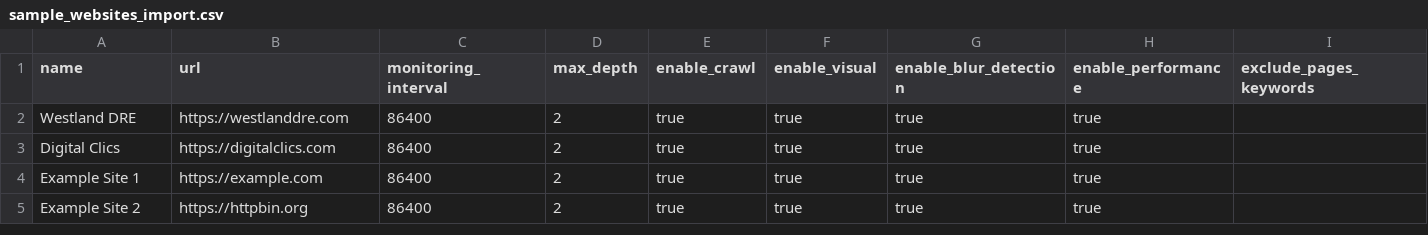
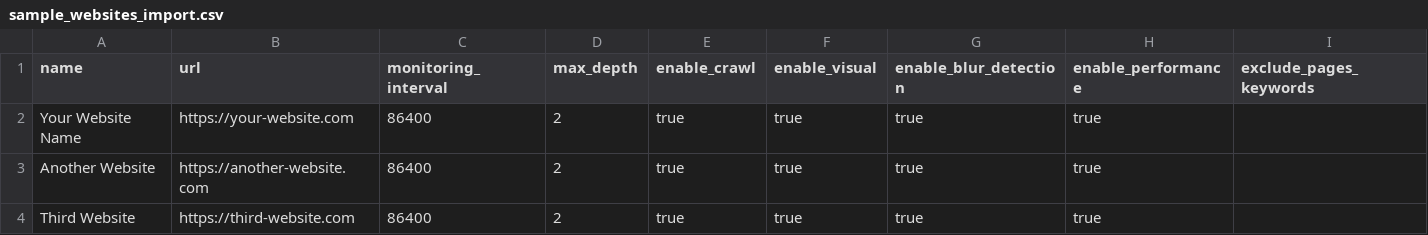
Before and after one commit to mbrown1837/Website-Monitoring-System, a CSV file: sample_websites_import.csv, drawn as a sheet.

Commit message:
Clean sample CSV file from example data
- Remove 'Westland DRE' and 'Digital Clics' from sample_websites_import.csv
- Replace with generic placeholder names and URLs
- Ensure no real website data is included in sample files
- Sample file now shows proper format without specific examples

```diff
--- a/sample_websites_import.csv
+++ b/sample_websites_import.csv
@@ -1,5 +1,4 @@
 name,url,monitoring_interval,max_depth,enable_crawl,enable_visual,enable_blur_detection,enable_performance,exclude_pages_keywords
-Westland DRE,https://westlanddre.com,86400,2,true,true,true,true,
-Digital Clics,https://digitalclics.com,86400,2,true,true,true,true,
-Example Site 1,https://example.com,86400,2,true,true,true,true,
-Example Site 2,https://httpbin.org,86400,2,true,true,true,true,
+Your Website Name,https://your-website.com,86400,2,true,true,true,true,
+Another Website,https://another-website.com,86400,2,true,true,true,true,
+Third Website,https://third-website.com,86400,2,true,true,true,true,
```
